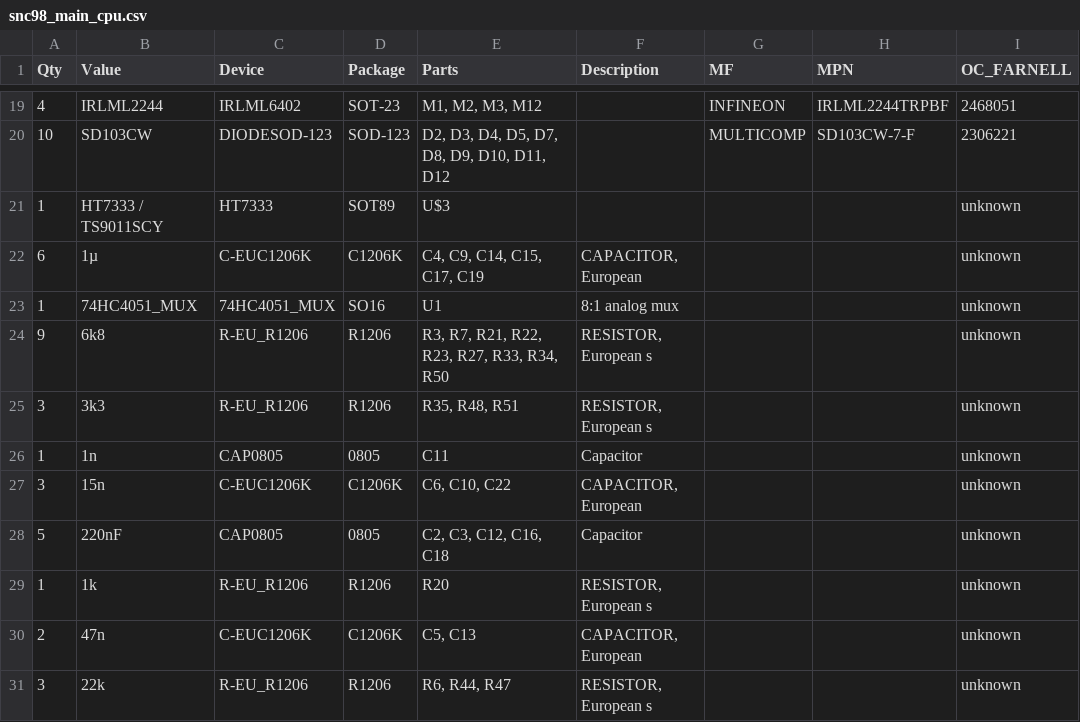
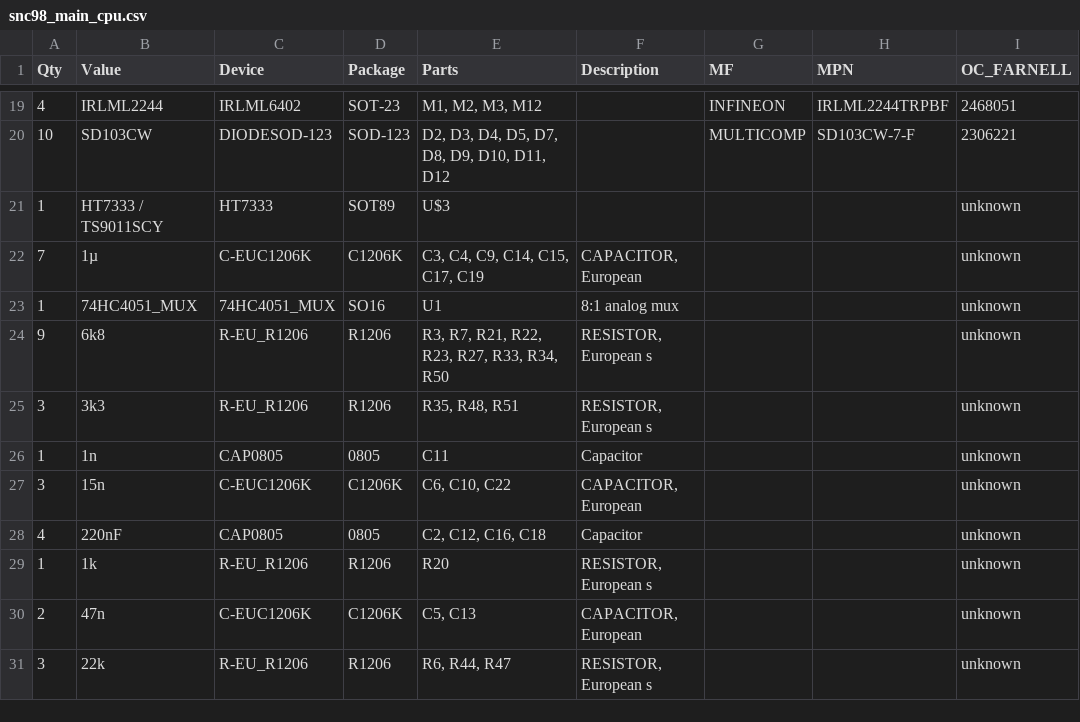
Before and after one commit to JensGrabner/snc98_Slash-Number-Calculator, a CSV file: Hardware/BOM/snc98_main_cpu.csv, drawn as a sheet; only a part is shown, gaps mark what is left out; the diff names each change by its address in the sheet, - before the commit and + after, or states it on an @@ line.

```diff
--- a/Hardware/BOM/snc98_main_cpu.csv
+++ b/Hardware/BOM/snc98_main_cpu.csv
-A22 (Qty): 6
+A22 (Qty): 7
-E22 (Parts): C4, C9, C14, C15, C17, C19
+E22 (Parts): C3, C4, C9, C14, C15, C17, C19
-A28 (Qty): 5
+A28 (Qty): 4
-E28 (Parts): C2, C3, C12, C16, C18
+E28 (Parts): C2, C12, C16, C18
```
Also changed, not shown: 10 other files.
